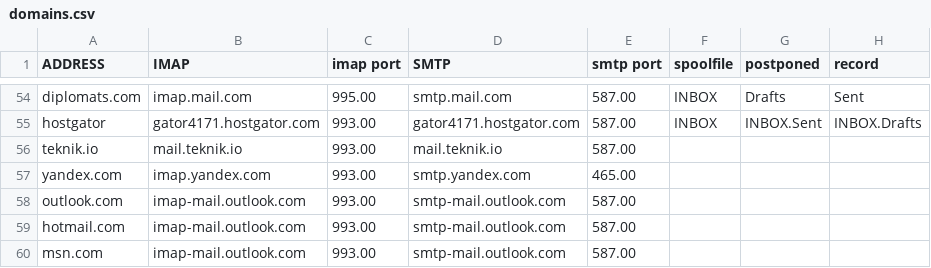
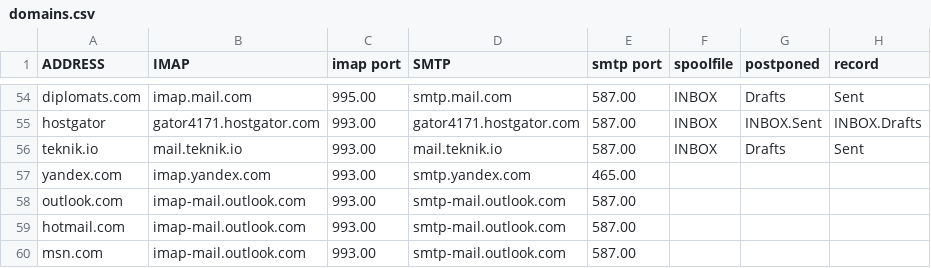
Before and after one commit to LukeSmithxyz/mutt-wizard, a CSV file: autoconf/domains.csv, drawn as a sheet; only a part is shown, gaps mark what is left out.

Commit message:
tekinik dir structure added

```diff
--- a/autoconf/domains.csv
+++ b/autoconf/domains.csv
@@ -55,3 +55,3 @@ diplomats.com,imap.mail.com,995.00,smtp.mail.com,587.00,INBOX,Drafts,Sent
 hostgator,gator4171.hostgator.com,993.00,gator4171.hostgator.com,587.00,INBOX,INBOX.Sent,INBOX.Drafts
-teknik.io,mail.teknik.io,993.00,mail.teknik.io,587.00,,,
+teknik.io,mail.teknik.io,993.00,mail.teknik.io,587.00,INBOX,Drafts,Sent
 yandex.com,imap.yandex.com,993.00,smtp.yandex.com,465.00,,,
```
